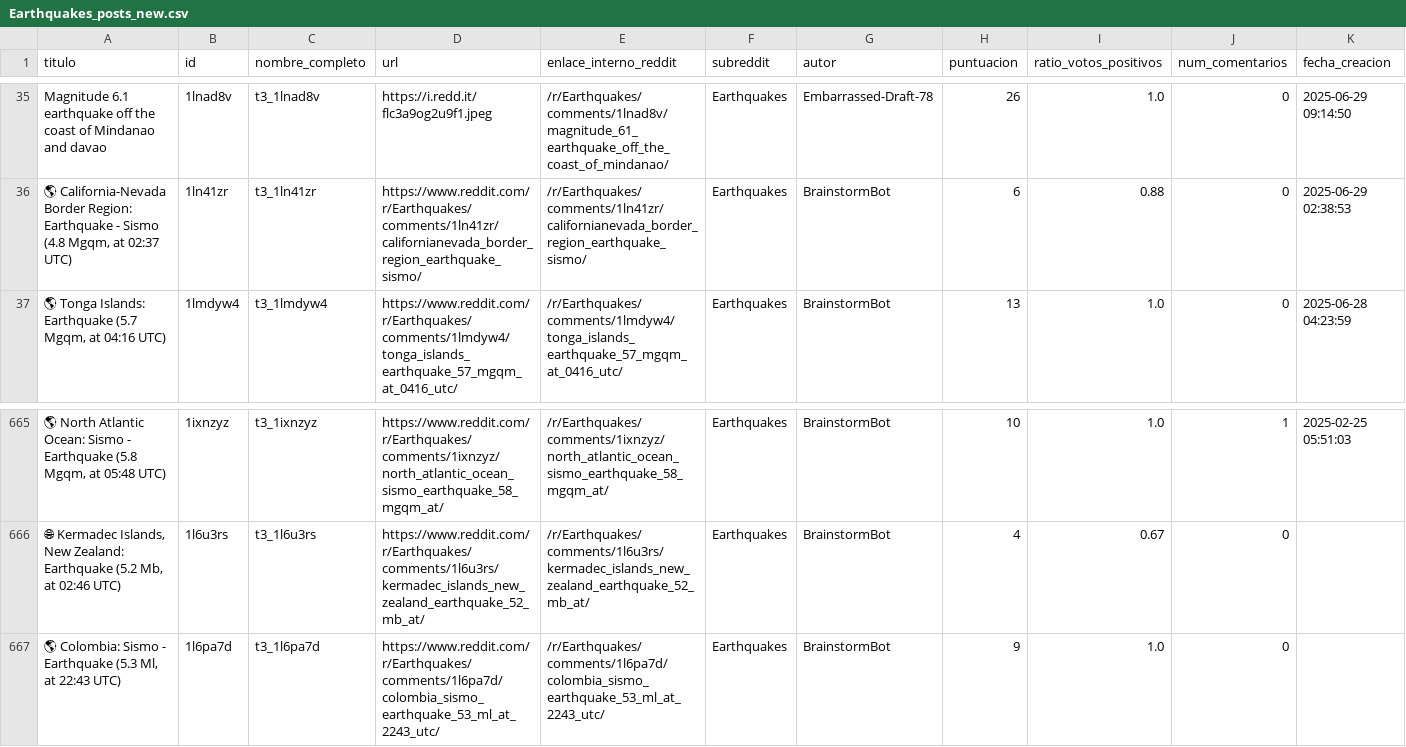
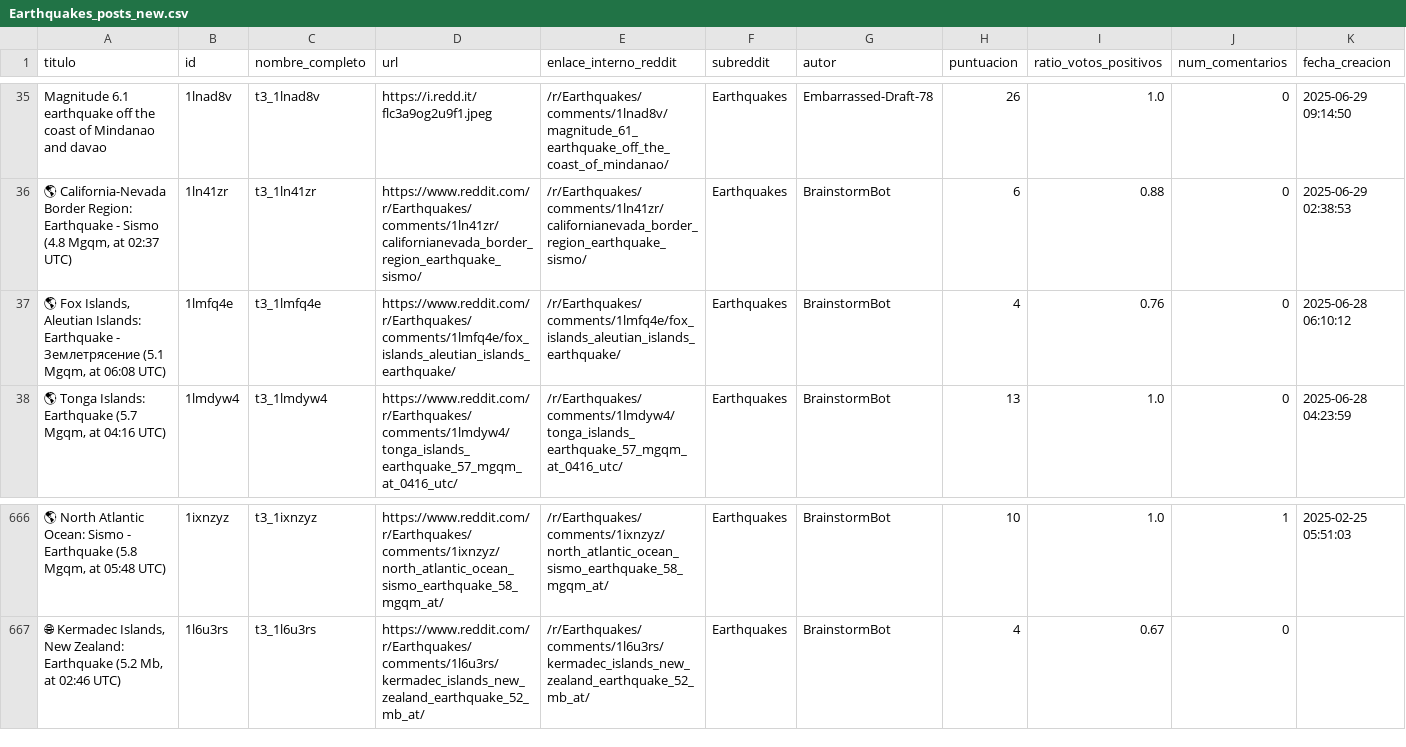
Before and after one commit to VicenteEs/Proyecto_final_visualizacion, a CSV file: data/Earthquakes_posts_new.csv, drawn as a sheet; only a part is shown, gaps mark what is left out; removed rows and columns are numbered as before the commit, all else as after; rows hold the shown columns only; the diff names each change by its address in the sheet, - before the commit and + after, or states it on an @@ line.

Commit message:
Update Earthquakes_posts_new.csv

```diff
--- a/data/Earthquakes_posts_new.csv
+++ b/data/Earthquakes_posts_new.csv
+row 37: 🌎 Fox Islands, Aleutian Islands: Earthquake - Землетрясение (5.1 Mgqm, at 06:08 UTC) | 1lmfq4e | t3_1lmfq4e | https://www.reddit.com/r/Earthquakes/comments/1lmfq4e/fox_islands_aleutian_islands_earthquake/ | /r/Earthquakes/comments/1lmfq4e/fox_islands_aleutian_islands_earthquake/ | Earthquakes | BrainstormBot | 4 | 0.76 | 0 | 2025-06-28 06:10:12
-row 667: 🌎 Colombia: Sismo - Earthquake (5.3 Ml, at 22:43 UTC) | 1l6pa7d | t3_1l6pa7d | https://www.reddit.com/r/Earthquakes/comments/1l6pa7d/colombia_sismo_earthquake_53_ml_at_2243_utc/ | /r/Earthquakes/comments/1l6pa7d/colombia_sismo_earthquake_53_ml_at_2243_utc/ | Earthquakes | BrainstormBot | 9 | 1.0 | 0
```
